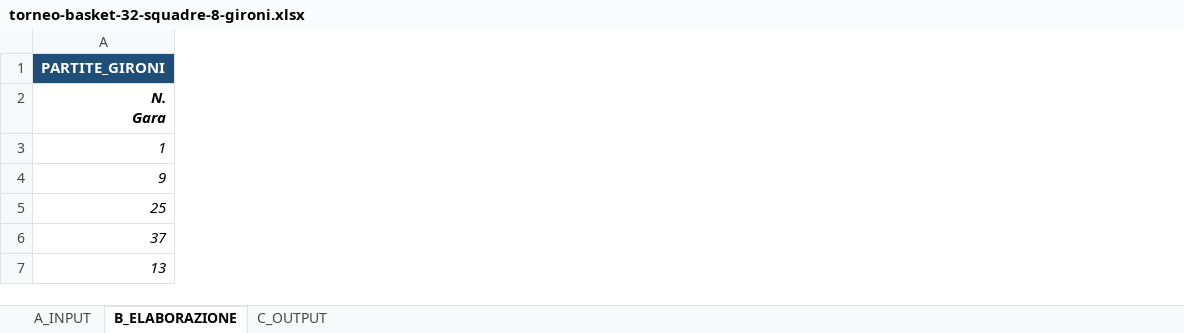
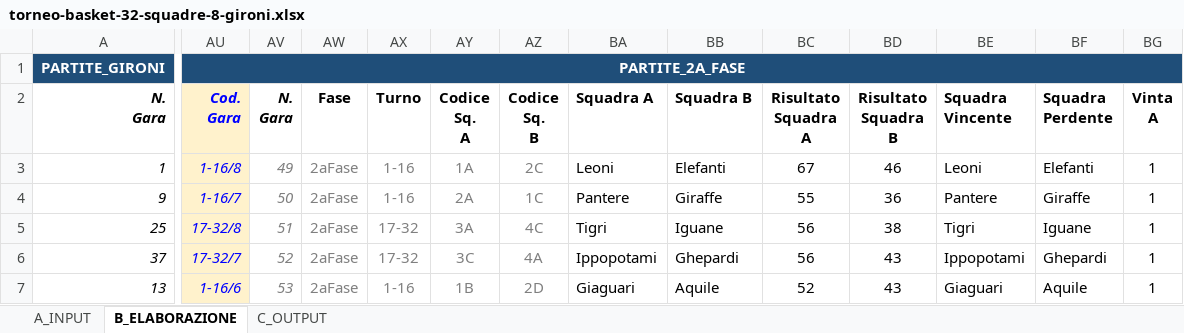
Before and after one commit to UncleDan/classifica-basket-excel, an Excel workbook: torneo-basket-32-squadre-8-gironi.xlsx, sheet B_ELABORAZIONE, drawn as a sheet; only a part is shown, gaps mark what is left out; values as stored, in another font and other column widths than the file's, no borders; conditional formats not drawn; ↵ is a line break in a cell; the diff covers the shown part only; the diff names each change by its address in the sheet, - before the commit and + after, or states it on an @@ line.

Commit message:
nuove versioni excel
minor changes, ricontrollare tabellone

```diff
--- a/torneo-basket-32-squadre-8-gironi.xlsx (sheet B_ELABORAZIONE)
+++ b/torneo-basket-32-squadre-8-gironi.xlsx (sheet B_ELABORAZIONE)
+column AU, rows 1-7: PARTITE_2A_FASE | Cod. ↵ Gara | 1-16/8 | 1-16/7 | 17-32/8 | 17-32/7 | 1-16/6
+column AV, rows 2-7: N. ↵ Gara | 49 | 50 | 51 | 52 | 53
+column AW, rows 2-7: Fase | 2aFase | 2aFase | 2aFase | 2aFase | 2aFase
+column AX, rows 2-7: Turno | 1-16 | 1-16 | 17-32 | 17-32 | 1-16
+column AY, rows 2-7: Codice ↵ Sq. ↵ A | 1A | 2A | 3A | 3C | 1B
+column AZ, rows 2-7: Codice ↵ Sq. ↵ B | 2C | 1C | 4C | 4A | 2D
+column BA, rows 2-7: Squadra A | Leoni | Pantere | Tigri | Ippopotami | Giaguari
+column BB, rows 2-7: Squadra B | Elefanti | Giraffe | Iguane | Ghepardi | Aquile
+column BC, rows 2-7: Risultato ↵ Squadra ↵ A | 67 | 55 | 56 | 56 | 52
+column BD, rows 2-7: Risultato ↵ Squadra ↵ B | 46 | 36 | 38 | 43 | 43
+column BE, rows 2-7: Squadra ↵ Vincente | Leoni | Pantere | Tigri | Ippopotami | Giaguari
+column BF, rows 2-7: Squadra ↵ Perdente | Elefanti | Giraffe | Iguane | Ghepardi | Aquile
+column BG, rows 2-7: Vinta ↵ A | 1 | 1 | 1 | 1 | 1
```
Also changed, not shown: 19 added rows, 3 removed rows, 12 added columns, 167 edited cells, cell formats and merged cells elsewhere in this sheet, sheet C_OUTPUT, sheet A_INPUT, formulas that keep their value, 2 other files.
